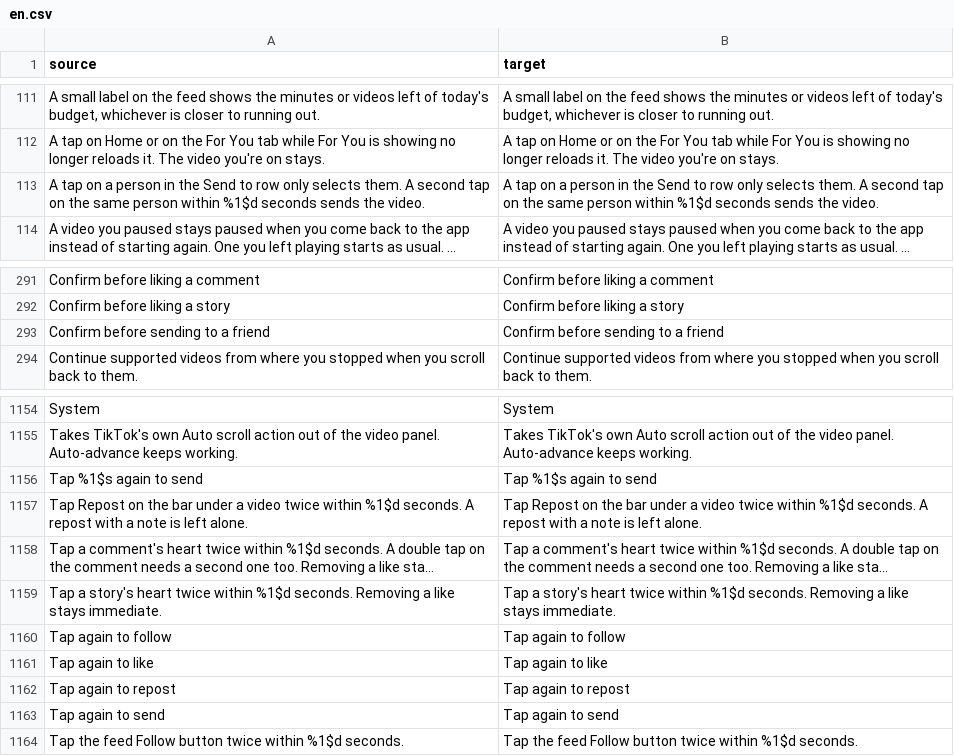
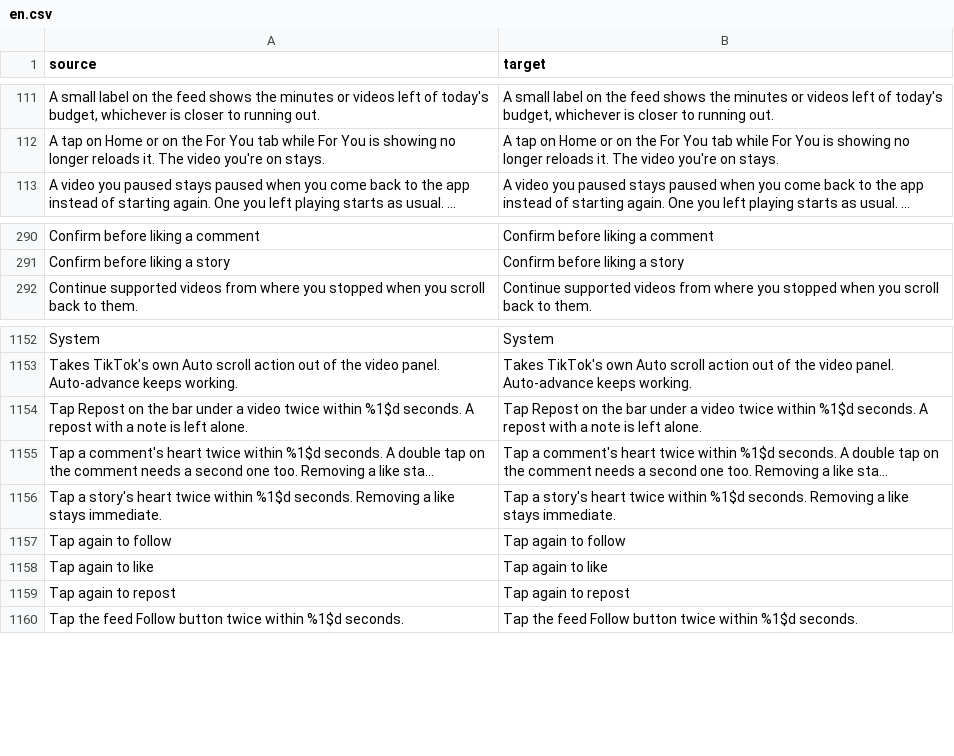
Before and after one commit to BlackGold8282/HushFeed, a CSV file: extensions/tiktok/src/main/l10n/en.csv, drawn as a sheet; only a part is shown, gaps mark what is left out; long unchanged cells end in …; the diff names each change by its address in the sheet, - before the commit and + after, or states it on an @@ line.

```diff
--- a/extensions/tiktok/src/main/l10n/en.csv
+++ b/extensions/tiktok/src/main/l10n/en.csv
-row 113: A tap on a person in the Send to row only selects them. A second tap on the same person within %1$d seconds sends the video. | A tap on a person in the Send to row only selects them. A second tap on the same person within %1$d seconds sends the video.
-row 293: Confirm before sending to a friend | Confirm before sending to a friend
-row 1156: Tap %1$s again to send | Tap %1$s again to send
-row 1163: Tap again to send | Tap again to send
```
Also changed, not shown: extensions/tiktok/src/main/l10n/de.tsv, extensions/tiktok/src/main/l10n/es.tsv, 15 other files.
